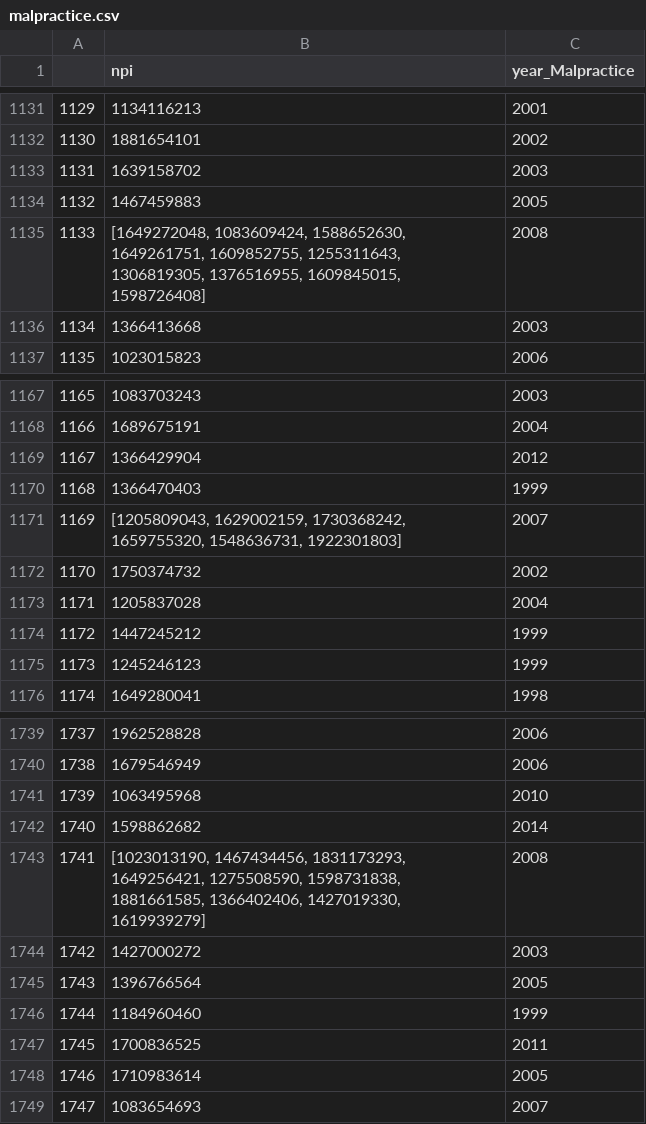
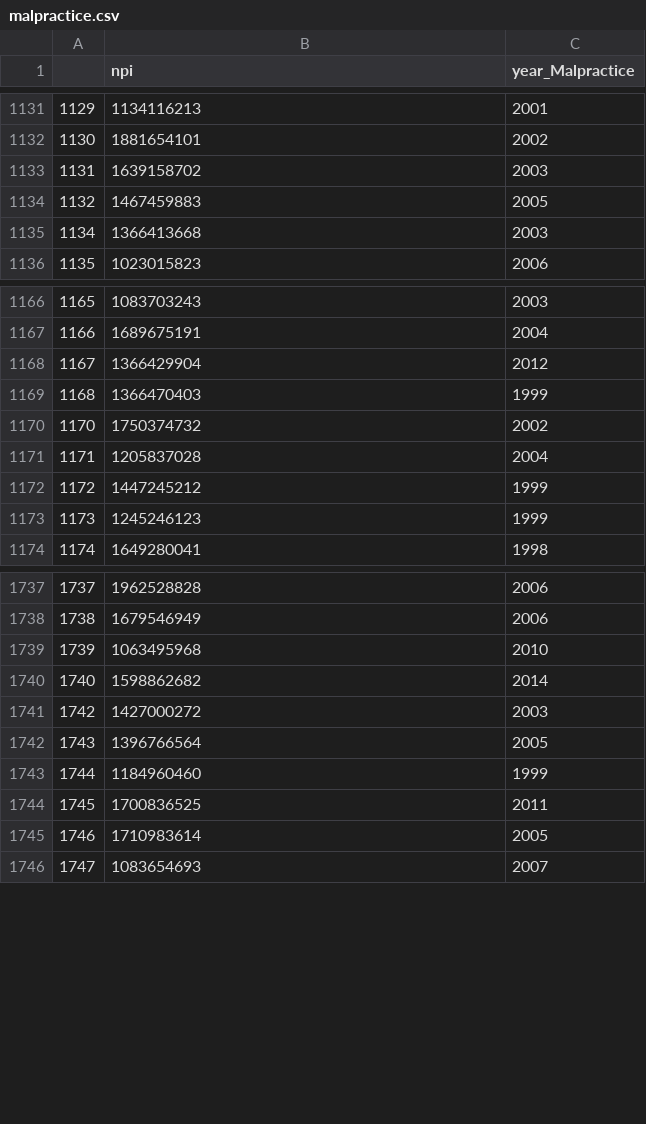
Before and after one commit to HezhiWang/Malpractice, a CSV file: Data/malpractice.csv, drawn as a sheet; only a part is shown, gaps mark what is left out.

Commit message:
modified malpractice.csv

```diff
--- a/Data/malpractice.csv
+++ b/Data/malpractice.csv
@@ -1134,3 +1134,2 @@
 1132,1467459883,2005
-1133,"[1649272048, 1083609424, 1588652630, 1649261751, 1609852755, 1255311643, 1306819305, 1376516955, 1609845015, 1598726408]",2008
 1134,1366413668,2003
@@ -1170,3 +1169,2 @@
 1168,1366470403,1999
-1169,"[1205809043, 1629002159, 1730368242, 1659755320, 1548636731, 1922301803]",2007
 1170,1750374732,2002
@@ -1742,3 +1740,2 @@
 1740,1598862682,2014
-1741,"[1023013190, 1467434456, 1831173293, 1649256421, 1275508590, 1598731838, 1881661585, 1366402406, 1427019330, 1619939279]",2008
 1742,1427000272,2003
```
